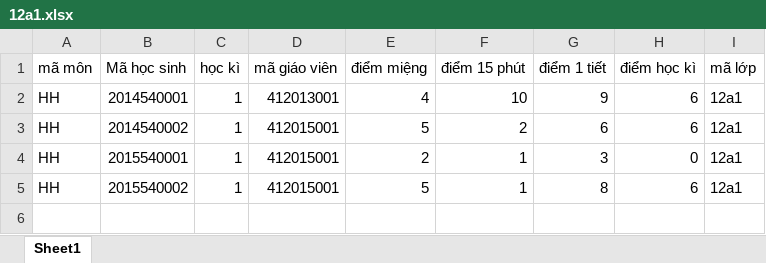
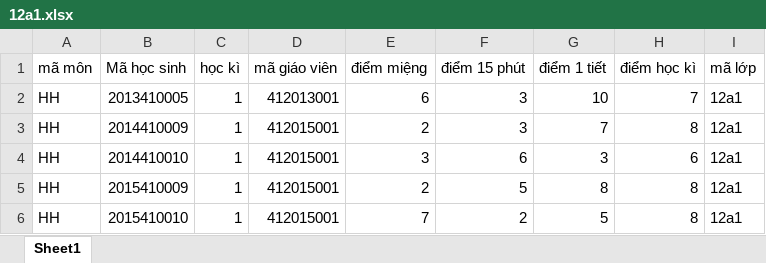
Before and after one commit to nthanhthao612/mvc-php, an Excel workbook: excel/diem/HH/12a1.xlsx, sheet Sheet1, drawn as a sheet; values as stored, in another font and other column widths than the file's, no borders; removed rows and columns are numbered as before the commit, all else as after; the diff names each change by its address in the sheet, - before the commit and + after, or states it on an @@ line.

```diff
--- a/excel/diem/HH/12a1.xlsx (sheet Sheet1)
+++ b/excel/diem/HH/12a1.xlsx (sheet Sheet1)
-row 2: HH | 2014540001 | 1 | 412013001 | 4 | 10 | 9 | 6 | 12a1
-row 3: HH | 2014540002 | 1 | 412015001 | 5 | 2 | 6 | 6 | 12a1
+row 2: HH | 2013410005 | 1 | 412013001 | 6 | 3 | 10 | 7 | 12a1
-B3 (Mã học sinh): 2015540001
+B3 (Mã học sinh): 2014410009
-F3 (điểm 15 phút): 1
+F3 (điểm 15 phút): 3
-G3 (điểm 1 tiết): 3
+G3 (điểm 1 tiết): 7
-H3 (điểm học kì): 0
+H3 (điểm học kì): 8
-B4 (Mã học sinh): 2015540002
+B4 (Mã học sinh): 2014410010
-E4 (điểm miệng): 5
+E4 (điểm miệng): 3
-F4 (điểm 15 phút): 1
+F4 (điểm 15 phút): 6
-G4 (điểm 1 tiết): 8
+G4 (điểm 1 tiết): 3
+row 5: HH | 2015410009 | 1 | 412015001 | 2 | 5 | 8 | 8 | 12a1
+row 6: HH | 2015410010 | 1 | 412015001 | 7 | 2 | 5 | 8 | 12a1
```
Also changed, not shown: excel/diem/AV/12a1.xlsx, excel/diem/DL/12a1.xlsx, 17 other files.
